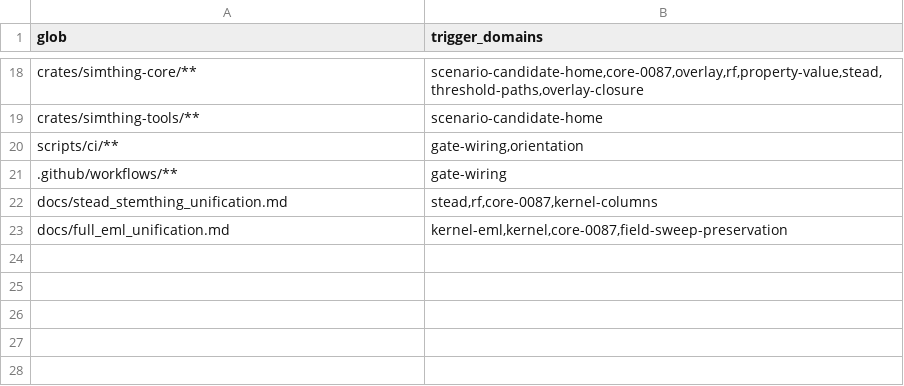
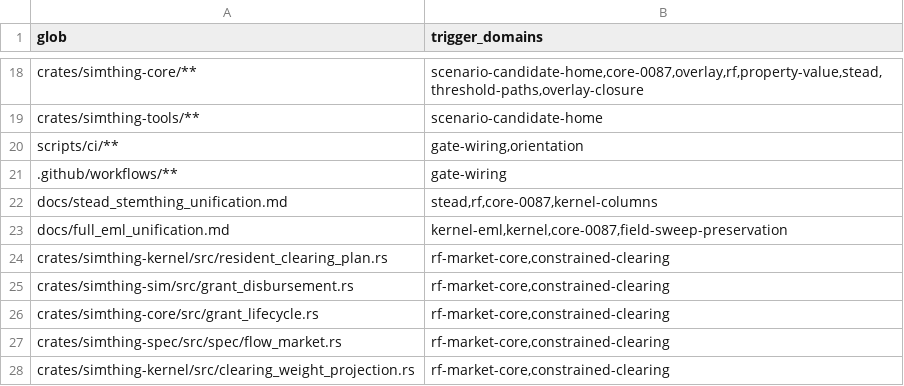
Before and after one commit to khorum08/SimThing, a TSV file: scripts/ci/anchor_triggers.tsv, drawn as a sheet; only a part is shown, gaps mark what is left out; the diff names each change by its address in the sheet, - before the commit and + after, or states it on an @@ line.

```diff
--- a/scripts/ci/anchor_triggers.tsv
+++ b/scripts/ci/anchor_triggers.tsv
+row 24: crates/simthing-kernel/src/resident_clearing_plan.rs | rf-market-core,constrained-clearing
+row 25: crates/simthing-sim/src/grant_disbursement.rs | rf-market-core,constrained-clearing
+row 26: crates/simthing-core/src/grant_lifecycle.rs | rf-market-core,constrained-clearing
+row 27: crates/simthing-spec/src/spec/flow_market.rs | rf-market-core,constrained-clearing
+row 28: crates/simthing-kernel/src/clearing_weight_projection.rs | rf-market-core,constrained-clearing
```
Also changed, not shown: scripts/ci/doctrine_anchors.tsv, 1 other file.
